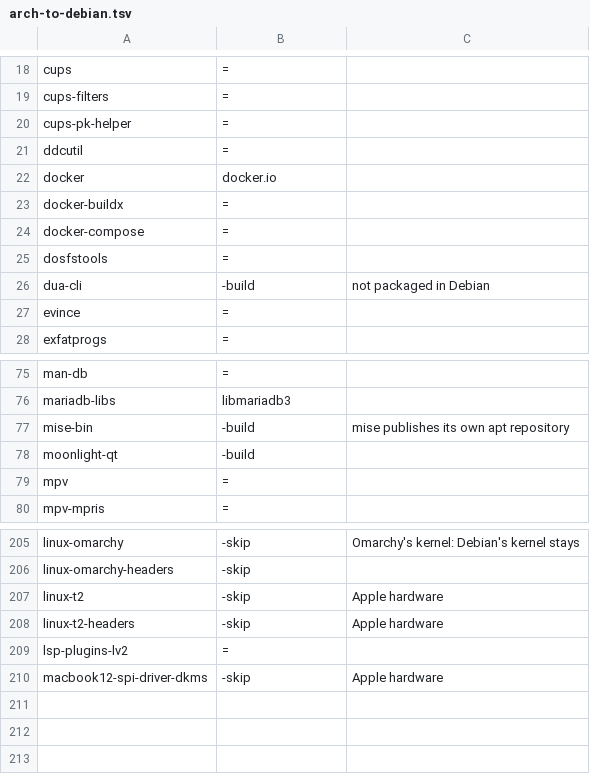
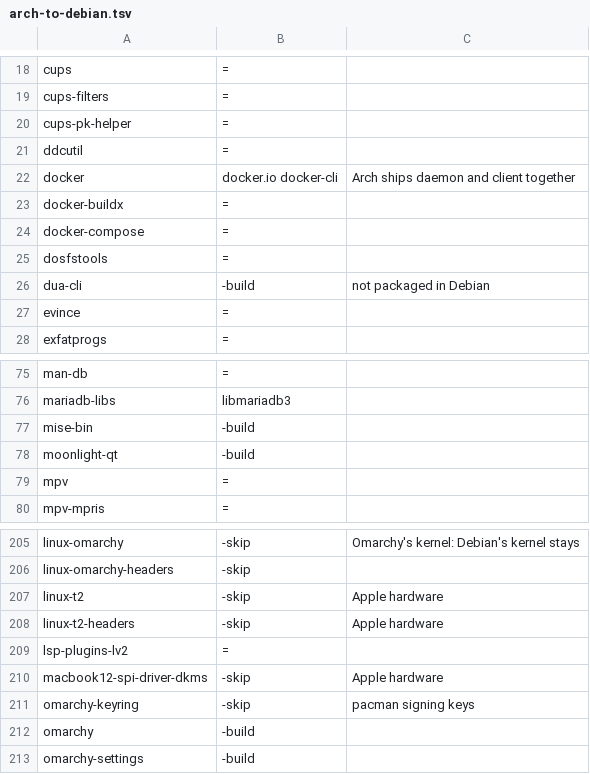
Before and after one commit to 0x64616e6e/kaiseki, a TSV file: map/arch-to-debian.tsv, drawn as a sheet; only a part is shown, gaps mark what is left out.

Commit message:
Install Omarchy through its own recipes and install scripts
- packages/pkgbuild2deb: run upstream's PKGBUILDs with Debian's makepkg and wrap
  the result as .deb (depends through the map, backup= as conffiles, .install
  scriptlet as postinst, overlay/keep-debian.txt restored afterwards)
- UPSTREAM_PKGS pins omarchy-pkgs; kaiseki fetch checks it matches the tag
- compat/: Arch PAM stack names, no-op linux-modules-cleanup unit, /etc/pacman.d
- packages/extra.txt: gawk, systemd-oomd, systemd-resolved, pkexec
- rebuild foot 1.28; docker maps to docker.io + docker-cli
- overlay patch for a bash-only echo -e run through /bin/sh
- pacman shim installs recipe-built packages from the local repo; vendor
  installers removed
- tests/run: fresh VM, tests/install.sh, reboot, tests/check.sh, screenshot
- vm/vm: serial log, type, view (VNC on a unix socket)
- docs/PORT.md with the walkthrough

```diff
--- a/map/arch-to-debian.tsv
+++ b/map/arch-to-debian.tsv
@@ -21,3 +21,3 @@ cups-pk-helper	=
 ddcutil	=
-docker	docker.io
+docker	docker.io docker-cli	Arch ships daemon and client together
 docker-buildx	=
@@ -76,3 +76,3 @@ man-db	=
 mariadb-libs	libmariadb3
-mise-bin	-build	mise publishes its own apt repository
+mise-bin	-build
 moonlight-qt	-build
@@ -210 +210,4 @@ lsp-plugins-lv2	=
 macbook12-spi-driver-dkms	-skip	Apple hardware
+omarchy-keyring	-skip	pacman signing keys
+omarchy	-build
+omarchy-settings	-build
```
Also changed, not shown: 31 other files.
